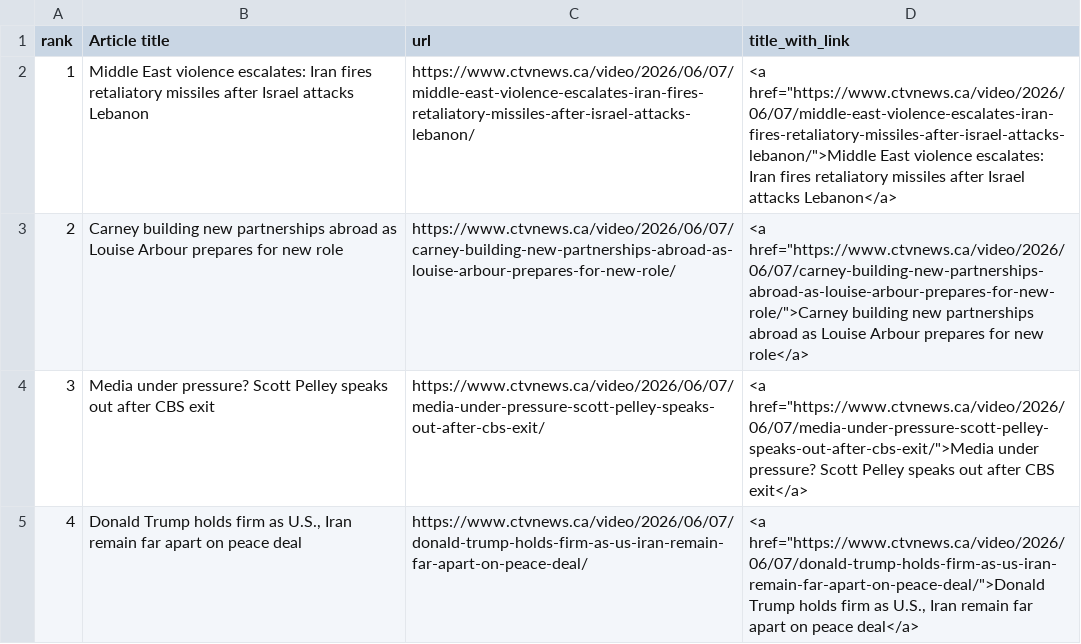
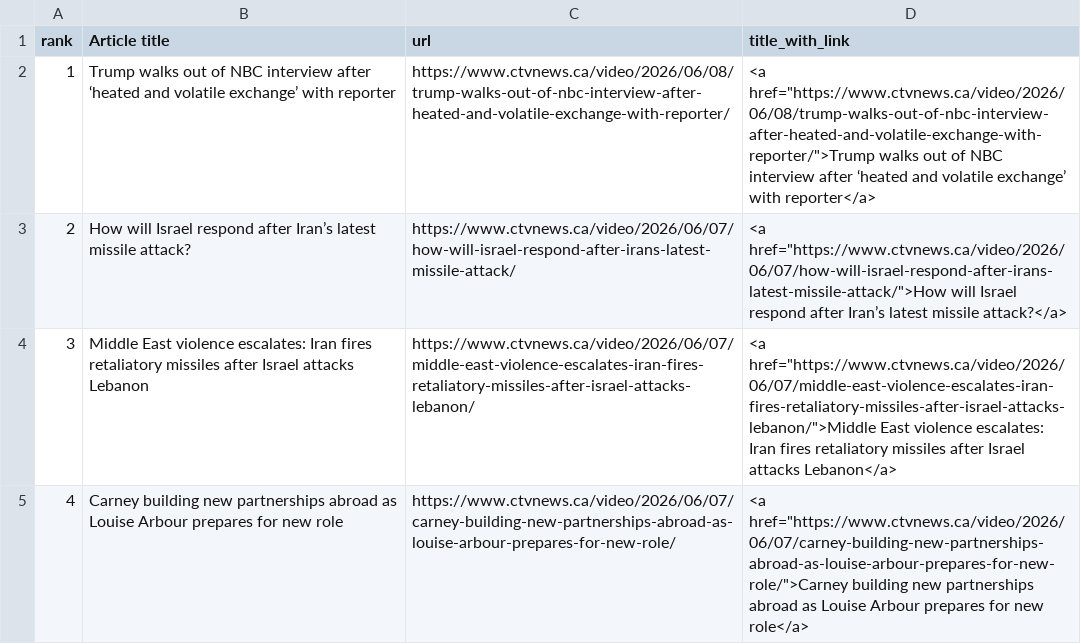
Before and after one commit to caoramckenna/canada-news-trending-stories, a CSV file: CTVScrape.csv, drawn as a sheet.

```diff
--- a/CTVScrape.csv
+++ b/CTVScrape.csv
@@ -1,5 +1,5 @@
 rank,Article title,url,title_with_link
-1,Middle East violence escalates: Iran fires retaliatory missiles after Israel attacks Lebanon,https://www.ctvnews.ca/video/2026/06/07/middle-east-violence-escalates-iran-fires-retaliatory-missiles-after-israel-attacks-lebanon/,"<a href=""https://www.ctvnews.ca/video/2026/06/07/middle-east-violence-escalates-iran-fires-retaliatory-missiles-after-israel-attacks-lebanon/"">Middle East violence escalates: Iran fires retaliatory missiles after Israel attacks Lebanon</a>"
-2,Carney building new partnerships abroad as Louise Arbour prepares for new role,https://www.ctvnews.ca/video/2026/06/07/carney-building-new-partnerships-abroad-as-louise-arbour-prepares-for-new-role/,"<a href=""https://www.ctvnews.ca/video/2026/06/07/carney-building-new-partnerships-abroad-as-louise-arbour-prepares-for-new-role/"">Carney building new partnerships abroad as Louise Arbour prepares for new role</a>"
-3,Media under pressure? Scott Pelley speaks out after CBS exit,https://www.ctvnews.ca/video/2026/06/07/media-under-pressure-scott-pelley-speaks-out-after-cbs-exit/,"<a href=""https://www.ctvnews.ca/video/2026/06/07/media-under-pressure-scott-pelley-speaks-out-after-cbs-exit/"">Media under pressure? Scott Pelley speaks out after CBS exit</a>"
-4,"Donald Trump holds firm as U.S., Iran remain far apart on peace deal",https://www.ctvnews.ca/video/2026/06/07/donald-trump-holds-firm-as-us-iran-remain-far-apart-on-peace-deal/,"<a href=""https://www.ctvnews.ca/video/2026/06/07/donald-trump-holds-firm-as-us-iran-remain-far-apart-on-peace-deal/"">Donald Trump holds firm as U.S., Iran remain far apart on peace deal</a>"
+1,Trump walks out of NBC interview after ‘heated and volatile exchange’ with reporter,https://www.ctvnews.ca/video/2026/06/08/trump-walks-out-of-nbc-interview-after-heated-and-volatile-exchange-with-reporter/,"<a href=""https://www.ctvnews.ca/video/2026/06/08/trump-walks-out-of-nbc-interview-after-heated-and-volatile-exchange-with-reporter/"">Trump walks out of NBC interview after ‘heated and volatile exchange’ with reporter</a>"
+2,How will Israel respond after Iran’s latest missile attack?,https://www.ctvnews.ca/video/2026/06/07/how-will-israel-respond-after-irans-latest-missile-attack/,"<a href=""https://www.ctvnews.ca/video/2026/06/07/how-will-israel-respond-after-irans-latest-missile-attack/"">How will Israel respond after Iran’s latest missile attack?</a>"
+3,Middle East violence escalates: Iran fires retaliatory missiles after Israel attacks Lebanon,https://www.ctvnews.ca/video/2026/06/07/middle-east-violence-escalates-iran-fires-retaliatory-missiles-after-israel-attacks-lebanon/,"<a href=""https://www.ctvnews.ca/video/2026/06/07/middle-east-violence-escalates-iran-fires-retaliatory-missiles-after-israel-attacks-lebanon/"">Middle East violence escalates: Iran fires retaliatory missiles after Israel attacks Lebanon</a>"
+4,Carney building new partnerships abroad as Louise Arbour prepares for new role,https://www.ctvnews.ca/video/2026/06/07/carney-building-new-partnerships-abroad-as-louise-arbour-prepares-for-new-role/,"<a href=""https://www.ctvnews.ca/video/2026/06/07/carney-building-new-partnerships-abroad-as-louise-arbour-prepares-for-new-role/"">Carney building new partnerships abroad as Louise Arbour prepares for new role</a>"
```
Also changed, not shown: GlobeAndMailScrape.csv, NationalPostScrape.csv, 4 other files.
